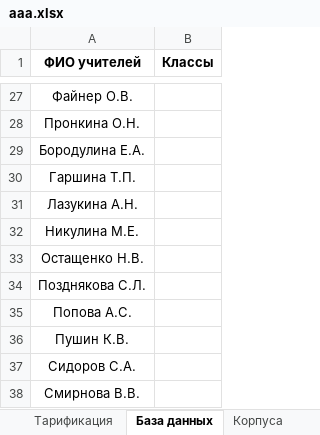
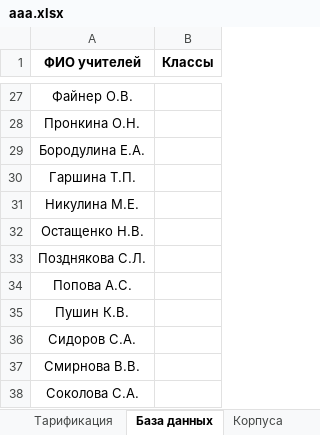
Before and after one commit to MatveyHD-29/SchedulePro, an Excel workbook: aaa.xlsx, sheet База данных, drawn as a sheet; only a part is shown, gaps mark what is left out; the shorter side is filled out with more unchanged rows; values as stored, in another font and other column widths than the file's, no borders; the diff names each change by its address in the sheet, - before the commit and + after, or states it on an @@ line.

```diff
--- a/aaa.xlsx (sheet База данных)
+++ b/aaa.xlsx (sheet База данных)
-row 31: Лазукина А.Н.
```
Also changed, not shown: sheet Учителя, sheet Тарификация, other sheet tabs, 1 other file.
